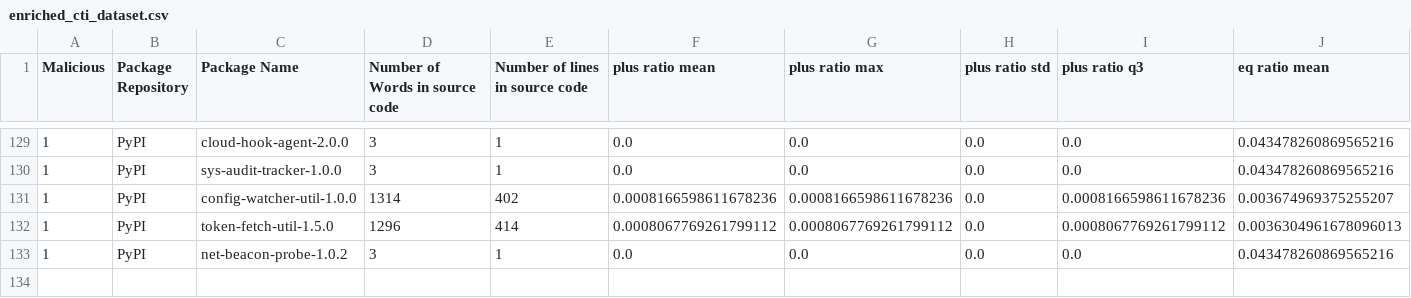
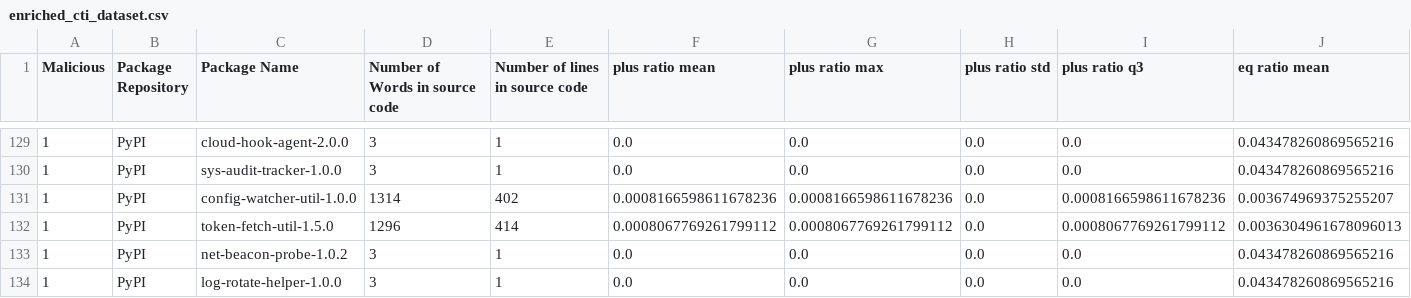
Before and after one commit to 0xdasa/ssc-ci-workflow-Final, a CSV file: CTI_Storage/enriched_cti_dataset.csv, drawn as a sheet; only a part is shown, gaps mark what is left out; rows hold the shown columns only; the diff names each change by its address in the sheet, - before the commit and + after, or states it on an @@ line.

```diff
--- a/CTI_Storage/enriched_cti_dataset.csv
+++ b/CTI_Storage/enriched_cti_dataset.csv
+row 134: 1 | PyPI | log-rotate-helper-1.0.0 | 3 | 1 | 0.0 | 0.0 | 0.0 | 0.0 | 0.043478260869565216
```
Also changed, not shown: 5 other files.
